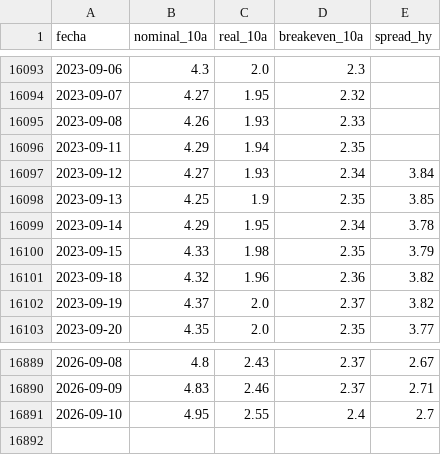
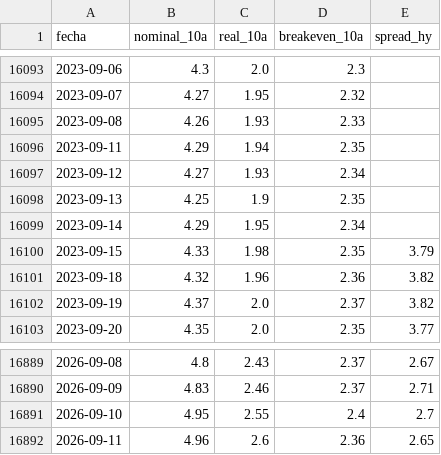
Before and after one commit to joaquimaro/analisis-fundamental-oro, a CSV file: tipos.csv, drawn as a sheet; only a part is shown, gaps mark what is left out.

```diff
--- a/tipos.csv
+++ b/tipos.csv
@@ -16096,5 +16096,5 @@ fecha,nominal_10a,real_10a,breakeven_10a,spread_hy
 2023-09-11,4.29,1.94,2.35,
-2023-09-12,4.27,1.93,2.34,3.84
-2023-09-13,4.25,1.9,2.35,3.85
-2023-09-14,4.29,1.95,2.34,3.78
+2023-09-12,4.27,1.93,2.34,
+2023-09-13,4.25,1.9,2.35,
+2023-09-14,4.29,1.95,2.34,
 2023-09-15,4.33,1.98,2.35,3.79
@@ -16891 +16891,2 @@ fecha,nominal_10a,real_10a,breakeven_10a,spread_hy
 2026-09-10,4.95,2.55,2.4,2.7
+2026-09-11,4.96,2.6,2.36,2.65
```
Also changed, not shown: dxy_1h.csv, dxy_diario.csv, 2 other files.
